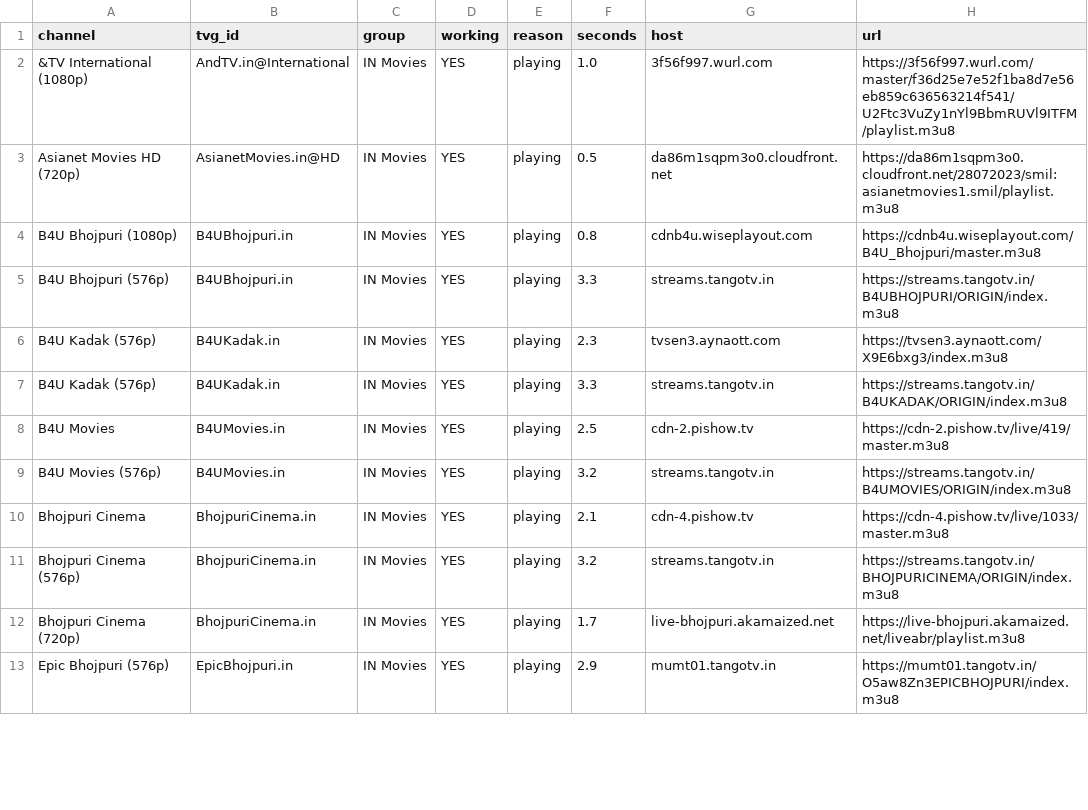
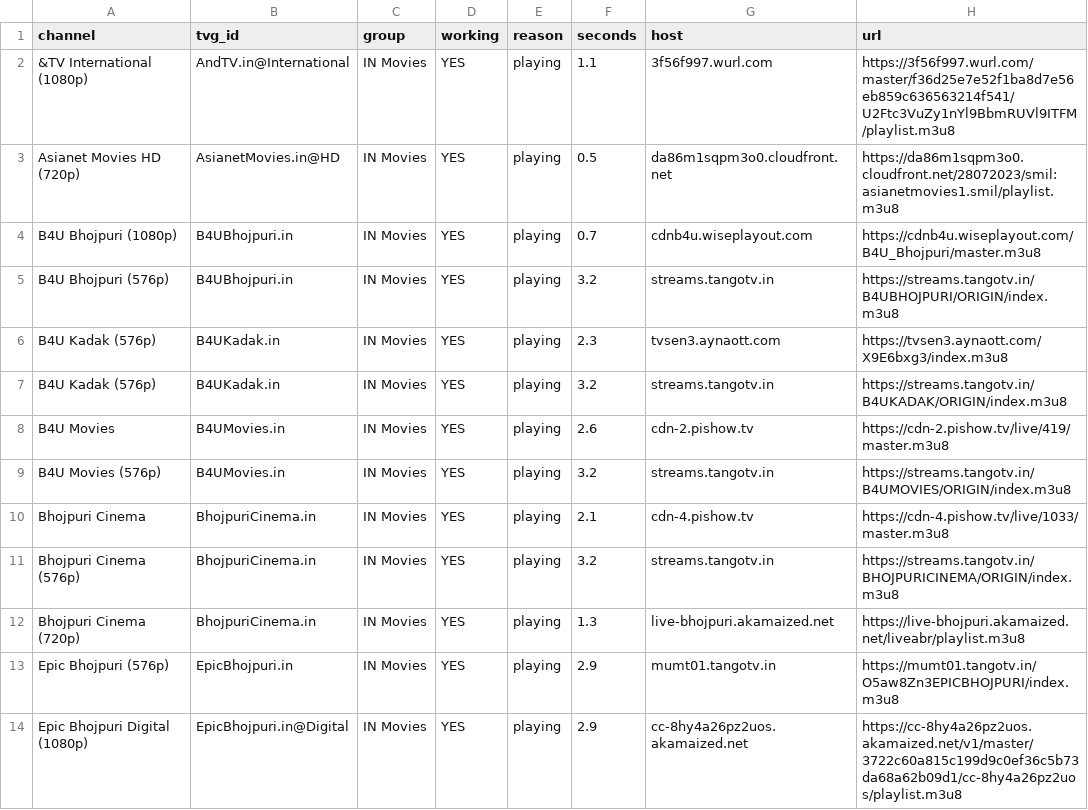
Before and after one commit to Inam321/iptv, a CSV file: reports/movies-report.csv, drawn as a sheet; only a part is shown; the diff covers the shown part only.

```diff
--- a/reports/movies-report.csv
+++ b/reports/movies-report.csv
@@ -1,9 +1,9 @@
 channel,tvg_id,group,working,reason,seconds,host,url
-&TV International (1080p),AndTV.in@International,IN Movies,YES,playing,1.0,3f56f997.wurl.com,https://3f56f997.wurl.com/master/f36d25e7e52f1ba8d7e56eb859c636563214f541/U2Ftc3VuZy1nYl9BbmRUVl9ITFM/playlist.m3u8
+&TV International (1080p),AndTV.in@International,IN Movies,YES,playing,1.1,3f56f997.wurl.com,https://3f56f997.wurl.com/master/f36d25e7e52f1ba8d7e56eb859c636563214f541/U2Ftc3VuZy1nYl9BbmRUVl9ITFM/playlist.m3u8
 Asianet Movies HD (720p),AsianetMovies.in@HD,IN Movies,YES,playing,0.5,da86m1sqpm3o0.cloudfront.net,https://da86m1sqpm3o0.cloudfront.net/28072023/smil:asianetmovies1.smil/playlist.m3u8
-B4U Bhojpuri (1080p),B4UBhojpuri.in,IN Movies,YES,playing,0.8,cdnb4u.wiseplayout.com,https://cdnb4u.wiseplayout.com/B4U_Bhojpuri/master.m3u8
-B4U Bhojpuri (576p),B4UBhojpuri.in,IN Movies,YES,playing,3.3,streams.tangotv.in,https://streams.tangotv.in/B4UBHOJPURI/ORIGIN/index.m3u8
+B4U Bhojpuri (1080p),B4UBhojpuri.in,IN Movies,YES,playing,0.7,cdnb4u.wiseplayout.com,https://cdnb4u.wiseplayout.com/B4U_Bhojpuri/master.m3u8
+B4U Bhojpuri (576p),B4UBhojpuri.in,IN Movies,YES,playing,3.2,streams.tangotv.in,https://streams.tangotv.in/B4UBHOJPURI/ORIGIN/index.m3u8
 B4U Kadak (576p),B4UKadak.in,IN Movies,YES,playing,2.3,tvsen3.aynaott.com,https://tvsen3.aynaott.com/X9E6bxg3/index.m3u8
-B4U Kadak (576p),B4UKadak.in,IN Movies,YES,playing,3.3,streams.tangotv.in,https://streams.tangotv.in/B4UKADAK/ORIGIN/index.m3u8
-B4U Movies,B4UMovies.in,IN Movies,YES,playing,2.5,cdn-2.pishow.tv,https://cdn-2.pishow.tv/live/419/master.m3u8
+B4U Kadak (576p),B4UKadak.in,IN Movies,YES,playing,3.2,streams.tangotv.in,https://streams.tangotv.in/B4UKADAK/ORIGIN/index.m3u8
+B4U Movies,B4UMovies.in,IN Movies,YES,playing,2.6,cdn-2.pishow.tv,https://cdn-2.pishow.tv/live/419/master.m3u8
 B4U Movies (576p),B4UMovies.in,IN Movies,YES,playing,3.2,streams.tangotv.in,https://streams.tangotv.in/B4UMOVIES/ORIGIN/index.m3u8
@@ -11,3 +11,4 @@ Bhojpuri Cinema,BhojpuriCinema.in,IN Movies,YES,playing,2.1,cdn-4.pishow.tv,http
 Bhojpuri Cinema (576p),BhojpuriCinema.in,IN Movies,YES,playing,3.2,streams.tangotv.in,https://streams.tangotv.in/BHOJPURICINEMA/ORIGIN/index.m3u8
-Bhojpuri Cinema (720p),BhojpuriCinema.in,IN Movies,YES,playing,1.7,live-bhojpuri.akamaized.net,https://live-bhojpuri.akamaized.net/liveabr/playlist.m3u8
+Bhojpuri Cinema (720p),BhojpuriCinema.in,IN Movies,YES,playing,1.3,live-bhojpuri.akamaized.net,https://live-bhojpuri.akamaized.net/liveabr/playlist.m3u8
 Epic Bhojpuri (576p),EpicBhojpuri.in,IN Movies,YES,playing,2.9,mumt01.tangotv.in,https://mumt01.tangotv.in/O5aw8Zn3EPICBHOJPURI/index.m3u8
+Epic Bhojpuri Digital (1080p),EpicBhojpuri.in@Digital,IN Movies,YES,playing,2.9,cc-8hy4a26pz2uos.akamaized.net,https://cc-8hy4a26pz2uos.akamaized.net/v1/master/3722c60a815c199d9c0ef36c5b73da68a62b09d1/cc-8hy4a26pz2uos/playlist.m3u8
```
Also changed, not shown: 2 added rows, 2 removed rows and 43 edited cells elsewhere in this file, reports/kids-report.csv, reports/music-report.csv, 14 other files.
